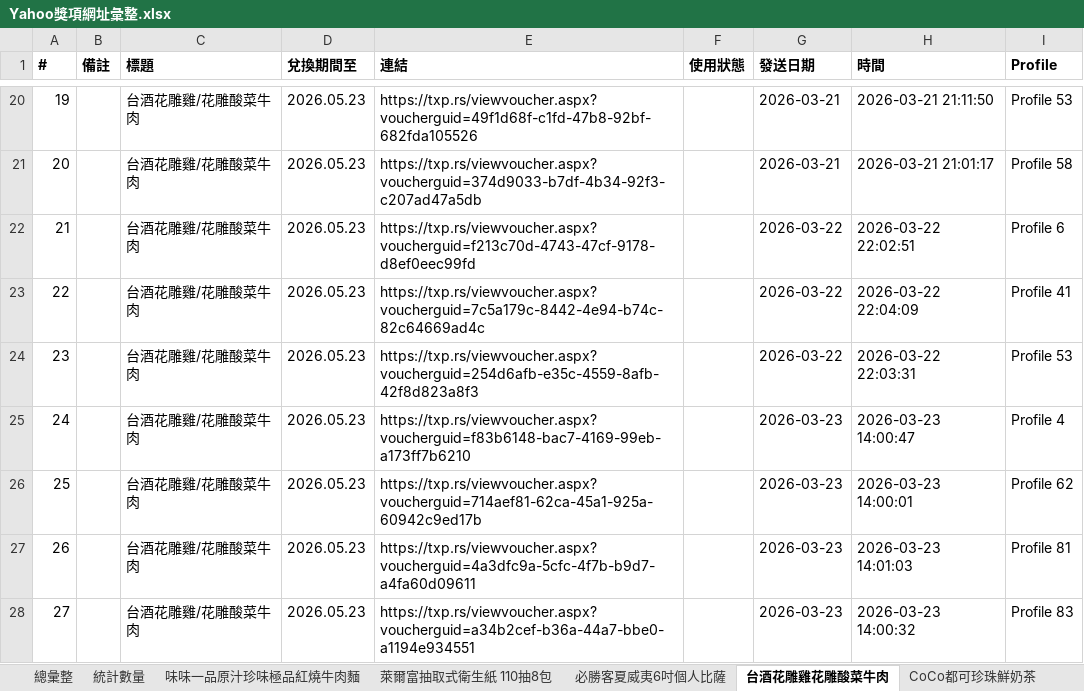
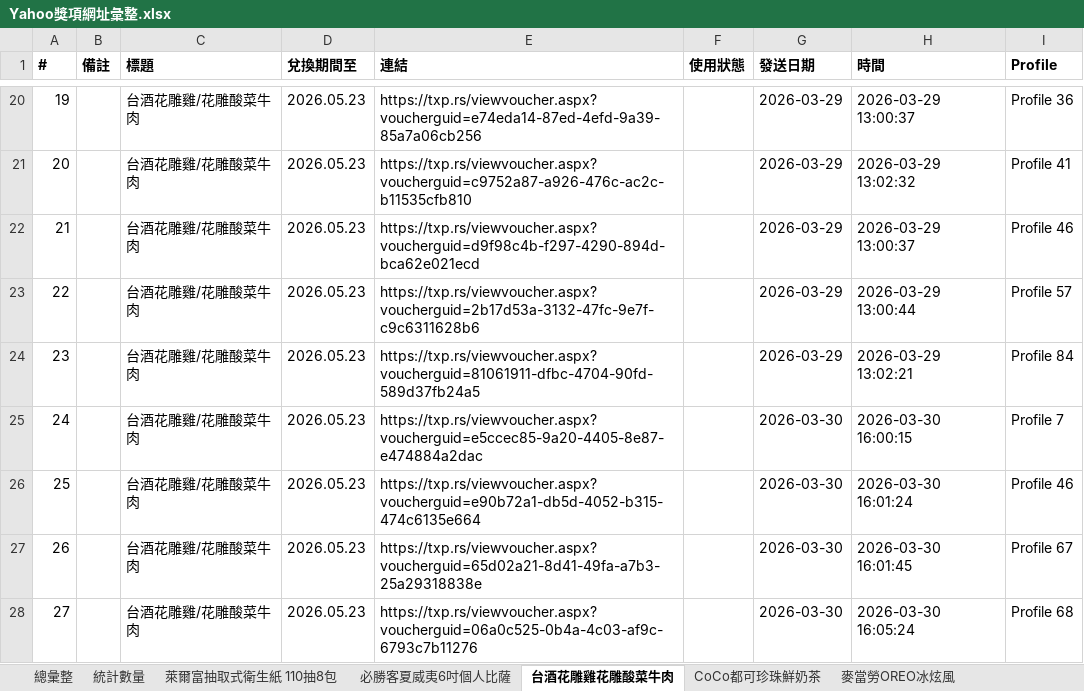
Before and after one commit to cjp6ejo3/allmysteven, an Excel workbook: Yahoo獎項網址彙整.xlsx, sheet 台酒花雕雞花雕酸菜牛肉, drawn as a sheet; only a part is shown, gaps mark what is left out; values as stored, in another font and other column widths than the file's, no borders; the diff covers the shown part only; the diff names each change by its address in the sheet, - before the commit and + after, or states it on an @@ line.

```diff
--- a/Yahoo獎項網址彙整.xlsx (sheet 台酒花雕雞花雕酸菜牛肉)
+++ b/Yahoo獎項網址彙整.xlsx (sheet 台酒花雕雞花雕酸菜牛肉)
-E20 (連結): https://txp.rs/viewvoucher.aspx?voucherguid=49f1d68f-c1fd-47b8-92bf-682fda105526
+E20 (連結): https://txp.rs/viewvoucher.aspx?voucherguid=e74eda14-87ed-4efd-9a39-85a7a06cb256
-G20:G21 (發送日期): 2026-03-21
+G20:G21 (發送日期): 2026-03-29
-H20 (時間): 2026-03-21 21:11:50
+H20 (時間): 2026-03-29 13:00:37
-I20 (Profile): Profile 53
+I20 (Profile): Profile 36
-E21 (連結): https://txp.rs/viewvoucher.aspx?voucherguid=374d9033-b7df-4b34-92f3-c207ad47a5db
+E21 (連結): https://txp.rs/viewvoucher.aspx?voucherguid=c9752a87-a926-476c-ac2c-b11535cfb810
-H21 (時間): 2026-03-21 21:01:17
+H21 (時間): 2026-03-29 13:02:32
-I21 (Profile): Profile 58
+I21 (Profile): Profile 41
-E22 (連結): https://txp.rs/viewvoucher.aspx?voucherguid=f213c70d-4743-47cf-9178-d8ef0eec99fd
+E22 (連結): https://txp.rs/viewvoucher.aspx?voucherguid=d9f98c4b-f297-4290-894d-bca62e021ecd
-G22:G24 (發送日期): 2026-03-22
+G22:G24 (發送日期): 2026-03-29
-H22 (時間): 2026-03-22 22:02:51
+H22 (時間): 2026-03-29 13:00:37
-I22 (Profile): Profile 6
+I22 (Profile): Profile 46
-E23 (連結): https://txp.rs/viewvoucher.aspx?voucherguid=7c5a179c-8442-4e94-b74c-82c64669ad4c
+E23 (連結): https://txp.rs/viewvoucher.aspx?voucherguid=2b17d53a-3132-47fc-9e7f-c9c6311628b6
-H23 (時間): 2026-03-22 22:04:09
+H23 (時間): 2026-03-29 13:00:44
-I23 (Profile): Profile 41
+I23 (Profile): Profile 57
-E24 (連結): https://txp.rs/viewvoucher.aspx?voucherguid=254d6afb-e35c-4559-8afb-42f8d823a8f3
+E24 (連結): https://txp.rs/viewvoucher.aspx?voucherguid=81061911-dfbc-4704-90fd-589d37fb24a5
-H24 (時間): 2026-03-22 22:03:31
+H24 (時間): 2026-03-29 13:02:21
-I24 (Profile): Profile 53
+I24 (Profile): Profile 84
-E25 (連結): https://txp.rs/viewvoucher.aspx?voucherguid=f83b6148-bac7-4169-99eb-a173ff7b6210
+E25 (連結): https://txp.rs/viewvoucher.aspx?voucherguid=e5ccec85-9a20-4405-8e87-e474884a2dac
-G25:G28 (發送日期): 2026-03-23
+G25:G28 (發送日期): 2026-03-30
-H25 (時間): 2026-03-23 14:00:47
+H25 (時間): 2026-03-30 16:00:15
-I25 (Profile): Profile 4
+I25 (Profile): Profile 7
-E26 (連結): https://txp.rs/viewvoucher.aspx?voucherguid=714aef81-62ca-45a1-925a-60942c9ed17b
+E26 (連結): https://txp.rs/viewvoucher.aspx?voucherguid=e90b72a1-db5d-4052-b315-474c6135e664
-H26 (時間): 2026-03-23 14:00:01
+H26 (時間): 2026-03-30 16:01:24
-I26 (Profile): Profile 62
+I26 (Profile): Profile 46
-E27 (連結): https://txp.rs/viewvoucher.aspx?voucherguid=4a3dfc9a-5cfc-4f7b-b9d7-a4fa60d09611
+E27 (連結): https://txp.rs/viewvoucher.aspx?voucherguid=65d02a21-8d41-49fa-a7b3-25a29318838e
-H27 (時間): 2026-03-23 14:01:03
+H27 (時間): 2026-03-30 16:01:45
-I27 (Profile): Profile 81
+I27 (Profile): Profile 67
-E28 (連結): https://txp.rs/viewvoucher.aspx?voucherguid=a34b2cef-b36a-44a7-bbe0-a1194e934551
+E28 (連結): https://txp.rs/viewvoucher.aspx?voucherguid=06a0c525-0b4a-4c03-af9c-6793c7b11276
-H28 (時間): 2026-03-23 14:00:32
+H28 (時間): 2026-03-30 16:05:24
-I28 (Profile): Profile 83
+I28 (Profile): Profile 68
```
Also changed, not shown: 455 edited cells elsewhere in this sheet, sheet 總彙整, sheet CITY CAFE 咖啡兌換券, sheet Mister Donut經典午茶組, sheet 萊爾富抽取式衛生紙 110抽8包, sheet 麥當勞OREO冰炫風, sheet 統計數量, 7 more sheets, other sheet tabs, 4 other files.
